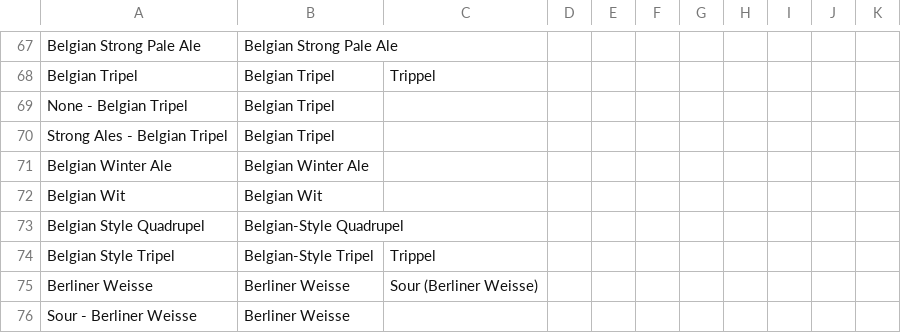
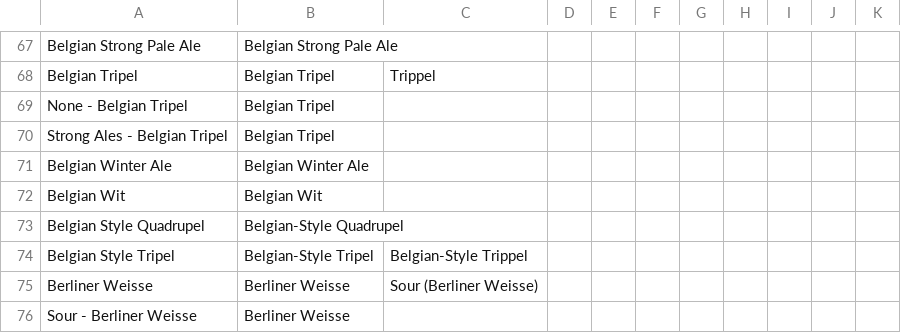
Before and after one commit to cartacode/hsv_dot_beer, a CSV file: beers/merge_csvs/20190412.csv, drawn as a sheet; only a part is shown, gaps mark what is left out.

Commit message:
Fix dupliace mapping for 'Tripel'

```diff
--- a/beers/merge_csvs/20190412.csv
+++ b/beers/merge_csvs/20190412.csv
@@ -73,3 +73,3 @@ Belgian Wit,Belgian Wit,,,,,,,,,
 Belgian Style Quadrupel,Belgian-Style Quadrupel,,,,,,,,,
-Belgian Style Tripel,Belgian-Style Tripel,Trippel,,,,,,,,
+Belgian Style Tripel,Belgian-Style Tripel,Belgian-Style Trippel,,,,,,,,
 Berliner Weisse,Berliner Weisse,Sour (Berliner Weisse),,,,,,,,
```
